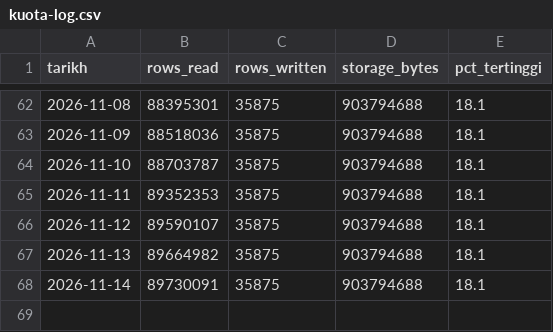
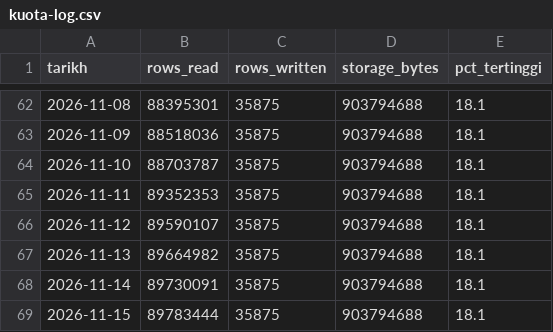
Before and after one commit to syaifulizhan/syaifulizhan, a CSV file: docs/kuota-log.csv, drawn as a sheet; only a part is shown, gaps mark what is left out; the diff names each change by its address in the sheet, - before the commit and + after, or states it on an @@ line.

```diff
--- a/docs/kuota-log.csv
+++ b/docs/kuota-log.csv
+row 69: 2026-11-15 | 89783444 | 35875 | 903794688 | 18.1
```
